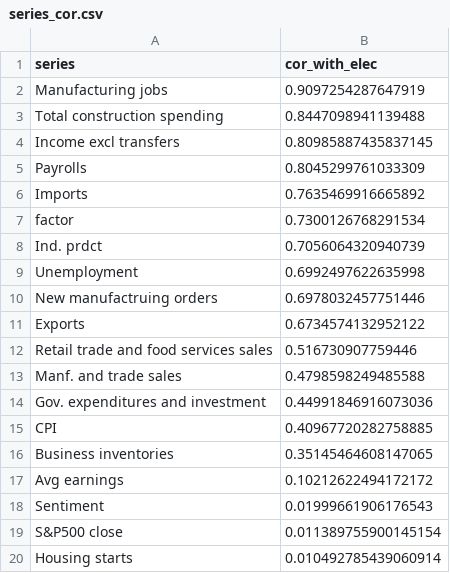
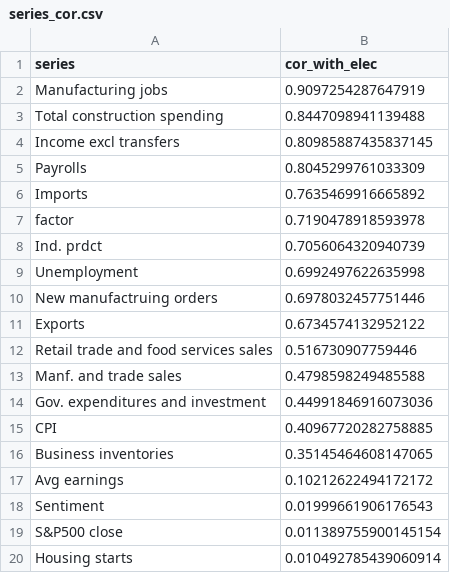
Before and after one commit to elliottmorris/Economic-data-tracker, a CSV file: _data/series_cor.csv, drawn as a sheet.

```diff
--- a/_data/series_cor.csv
+++ b/_data/series_cor.csv
@@ -6,3 +6,3 @@ Payrolls,0.8045299761033309
 Imports,0.7635469916665892
-factor,0.7300126768291534
+factor,0.7190478918593978
 Ind. prdct,0.7056064320940739
```
Also changed, not shown: _data/economic_index.csv, _data/full_index.csv, 4 other files.
